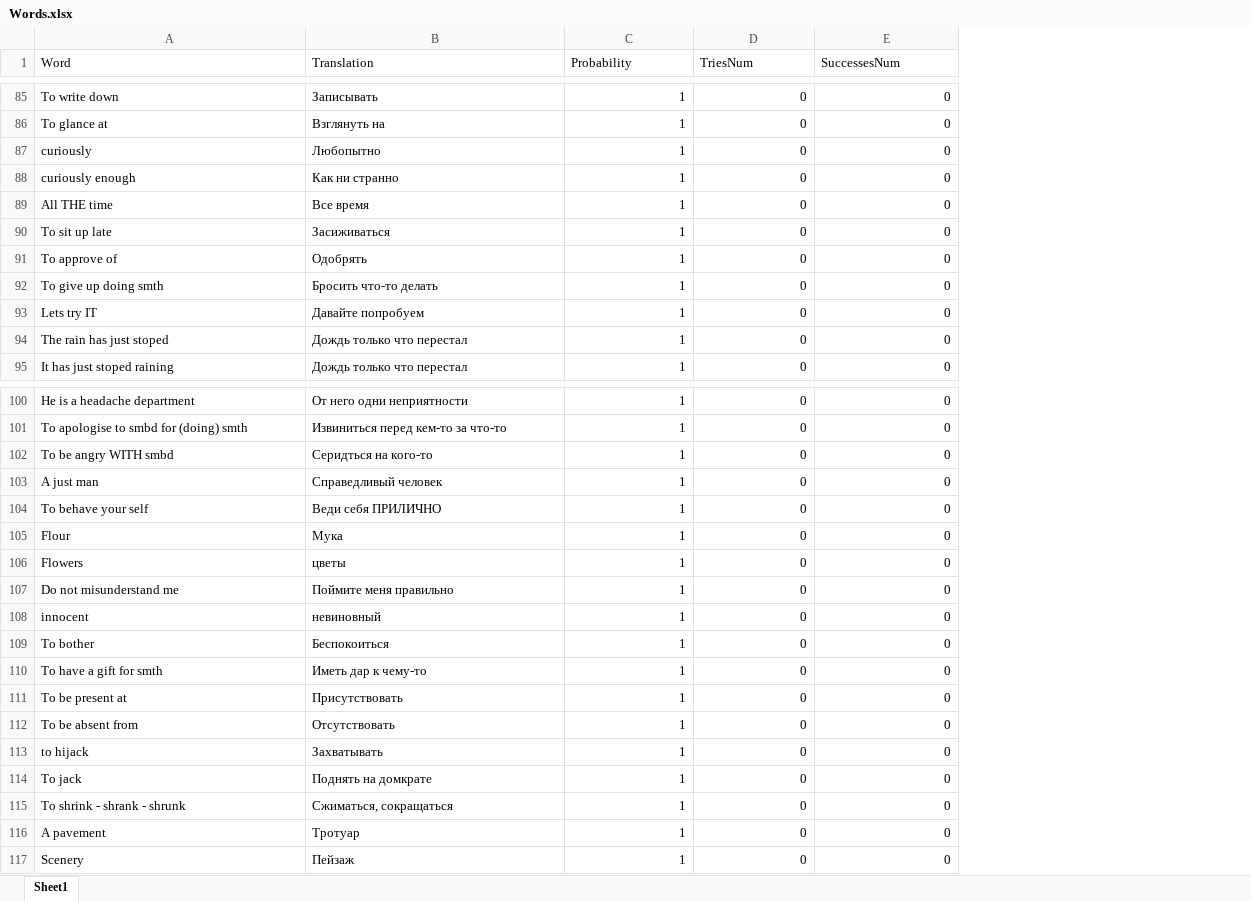
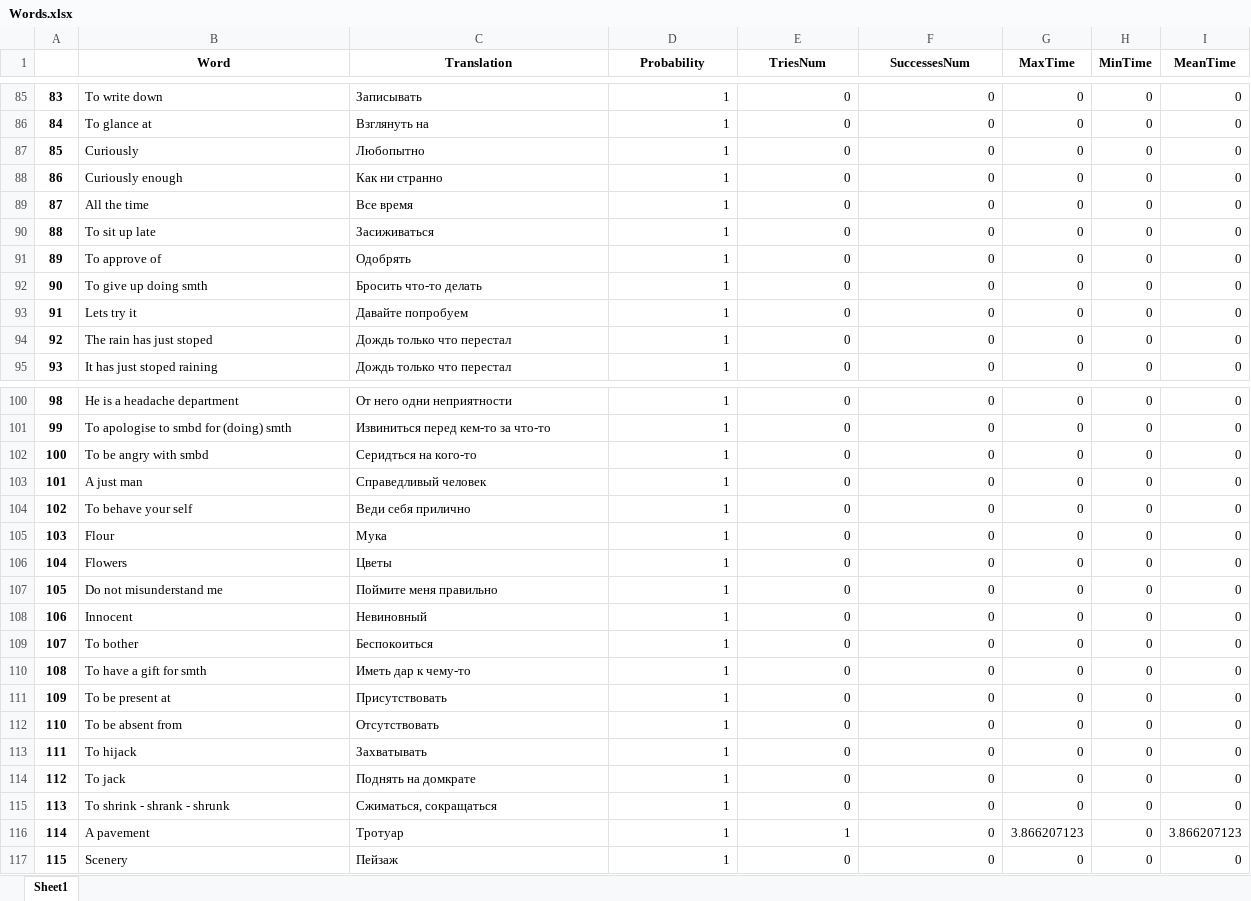
Before and after one commit to MrMatiuz/mydictionary, an Excel workbook: Words.xlsx, sheet Sheet1, drawn as a sheet; only a part is shown, gaps mark what is left out; values as stored, in another font and other column widths than the file's, no borders; addresses are those after the commit; the diff covers the shown part only; the diff names each change by its address in the sheet, - before the commit and + after, or states it on an @@ line.

```diff
--- a/Words.xlsx (sheet Sheet1)
+++ b/Words.xlsx (sheet Sheet1)
+column A, rows 85-95: 83 | 84 | 85 | 86 | 87 | 88 | 89 | 90 | 91 | 92 | 93; rows 100-117: 98 | 99 | 100 | 101 | 102 | 103 | 104 | 105 | 106 | 107 | 108 | 109 | 110 | 111 | 112 | 113 | 114 | 115
+column G (MaxTime), rows 85-95: all 0; rows 100-117: 0 | 0 | 0 | 0 | 0 | 0 | 0 | 0 | 0 | 0 | 0 | 0 | 0 | 0 | 0 | 0 | 3.866207123 | 0
+column H (MinTime), rows 85-95: all 0; rows 100-117: all 0
+column I (MeanTime), rows 85-95: all 0; rows 100-117: 0 | 0 | 0 | 0 | 0 | 0 | 0 | 0 | 0 | 0 | 0 | 0 | 0 | 0 | 0 | 0 | 3.866207123 | 0
@@ B1:F1 bold: off → on, alignment: left → center @@
-B87 (Word): curiously
+B87 (Word): Curiously
-B88 (Word): curiously enough
+B88 (Word): Curiously enough
-B89 (Word): All THE time
+B89 (Word): All the time
-B93 (Word): Lets try IT
+B93 (Word): Lets try it
-B102 (Word): To be angry WITH smbd
+B102 (Word): To be angry with smbd
-C104 (Translation): Веди себя ПРИЛИЧНО
+C104 (Translation): Веди себя прилично
-C106 (Translation): цветы
+C106 (Translation): Цветы
-B108 (Word): innocent
+B108 (Word): Innocent
-C108 (Translation): невиновный
+C108 (Translation): Невиновный
-B113 (Word): to hijack
+B113 (Word): To hijack
-E116 (TriesNum): 0
+E116 (TriesNum): 1
```
Also changed, not shown: 50 edited cells elsewhere in this sheet, 1 other file.
